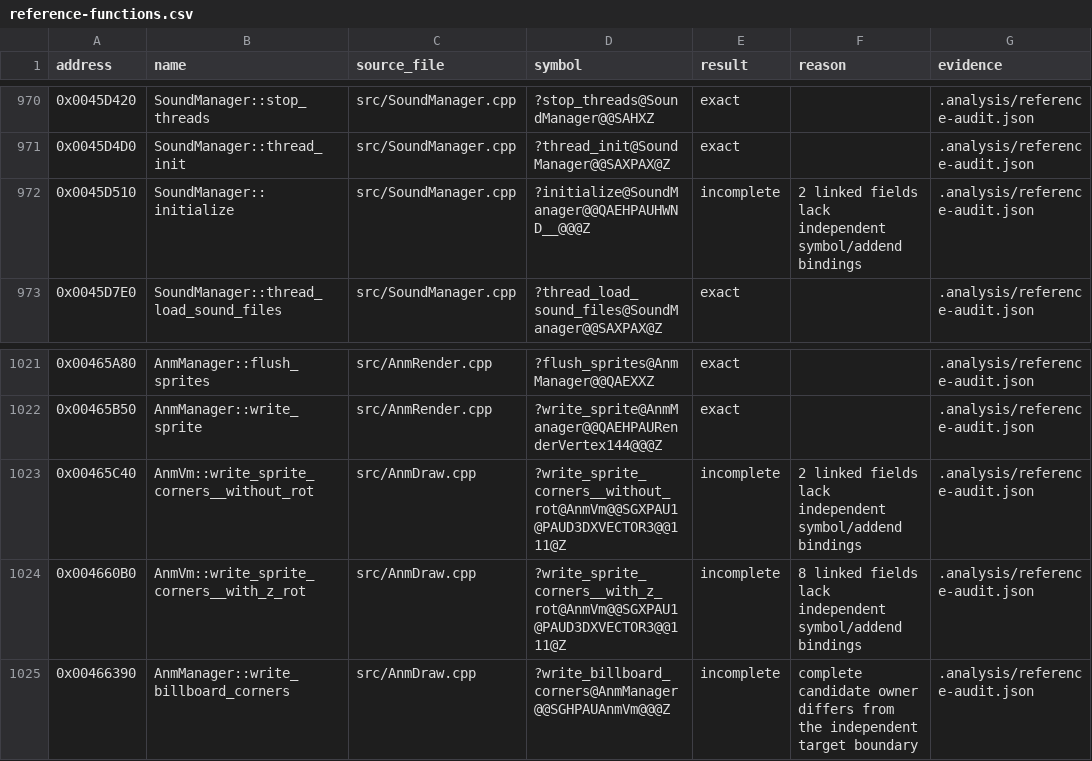
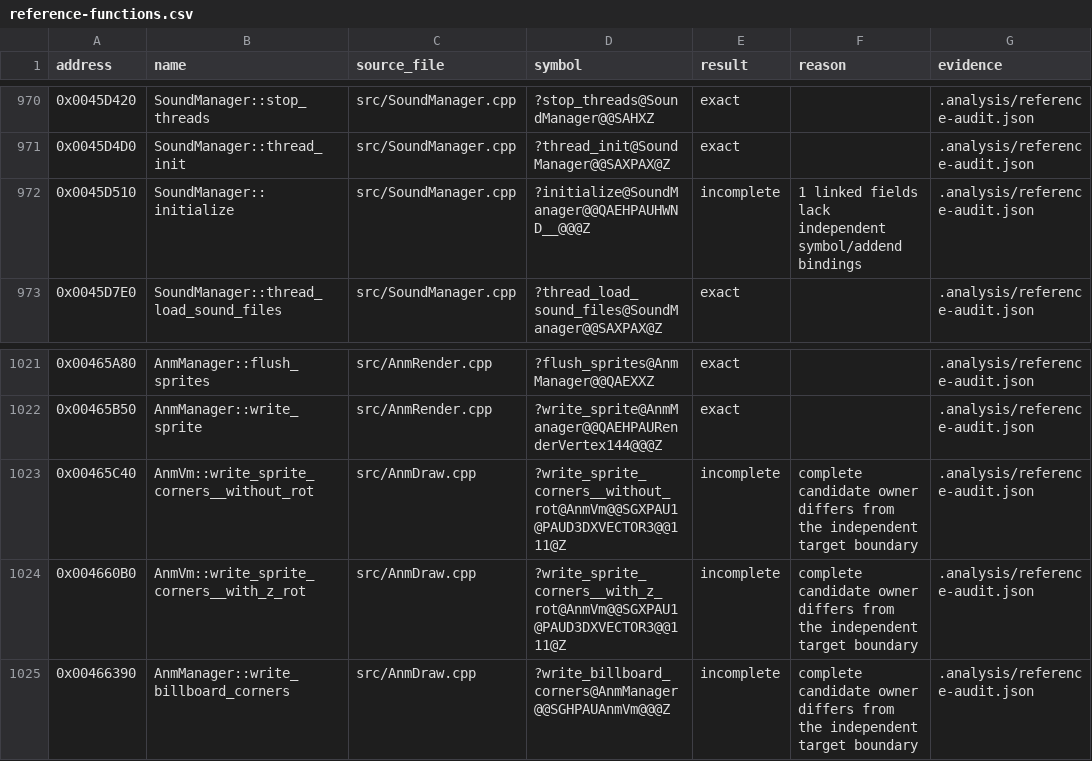
Before and after one commit to N0zoM1z0/th16, a CSV file: config/reference-functions.csv, drawn as a sheet; only a part is shown, gaps mark what is left out.

```diff
--- a/config/reference-functions.csv
+++ b/config/reference-functions.csv
@@ -971,3 +971,3 @@ address,name,source_file,symbol,result,reason,evidence
 0x0045D4D0,SoundManager::thread_init,src/SoundManager.cpp,?thread_init@SoundManager@@SAXPAX@Z,exact,,.analysis/reference-audit.json
-0x0045D510,SoundManager::initialize,src/SoundManager.cpp,?initialize@SoundManager@@QAEHPAUHWND__@@@Z,incomplete,2 linked fields lack independent symbol/addend bindings,.analysis/reference-audit.json
+0x0045D510,SoundManager::initialize,src/SoundManager.cpp,?initialize@SoundManager@@QAEHPAUHWND__@@@Z,incomplete,1 linked fields lack independent symbol/addend bindings,.analysis/reference-audit.json
 0x0045D7E0,SoundManager::thread_load_sound_files,src/SoundManager.cpp,?thread_load_sound_files@SoundManager@@SAXPAX@Z,exact,,.analysis/reference-audit.json
@@ -1022,4 +1022,4 @@ address,name,source_file,symbol,result,reason,evidence
 0x00465B50,AnmManager::write_sprite,src/AnmRender.cpp,?write_sprite@AnmManager@@QAEHPAURenderVertex144@@@Z,exact,,.analysis/reference-audit.json
-0x00465C40,AnmVm::write_sprite_corners__without_rot,src/AnmDraw.cpp,?write_sprite_corners__without_rot@AnmVm@@SGXPAU1@PAUD3DXVECTOR3@@111@Z,incomplete,2 linked fields lack independent symbol/addend bindings,.analysis/reference-audit.json
-0x004660B0,AnmVm::write_sprite_corners__with_z_rot,src/AnmDraw.cpp,?write_sprite_corners__with_z_rot@AnmVm@@SGXPAU1@PAUD3DXVECTOR3@@111@Z,incomplete,8 linked fields lack independent symbol/addend bindings,.analysis/reference-audit.json
+0x00465C40,AnmVm::write_sprite_corners__without_rot,src/AnmDraw.cpp,?write_sprite_corners__without_rot@AnmVm@@SGXPAU1@PAUD3DXVECTOR3@@111@Z,incomplete,complete candidate owner differs from the independent target boundary,.analysis/reference-audit.json
+0x004660B0,AnmVm::write_sprite_corners__with_z_rot,src/AnmDraw.cpp,?write_sprite_corners__with_z_rot@AnmVm@@SGXPAU1@PAUD3DXVECTOR3@@111@Z,incomplete,complete candidate owner differs from the independent target boundary,.analysis/reference-audit.json
 0x00466390,AnmManager::write_billboard_corners,src/AnmDraw.cpp,?write_billboard_corners@AnmManager@@SGHPAUAnmVm@@@Z,incomplete,complete candidate owner differs from the independent target boundary,.analysis/reference-audit.json
```
Also changed, not shown: 1 other file.
